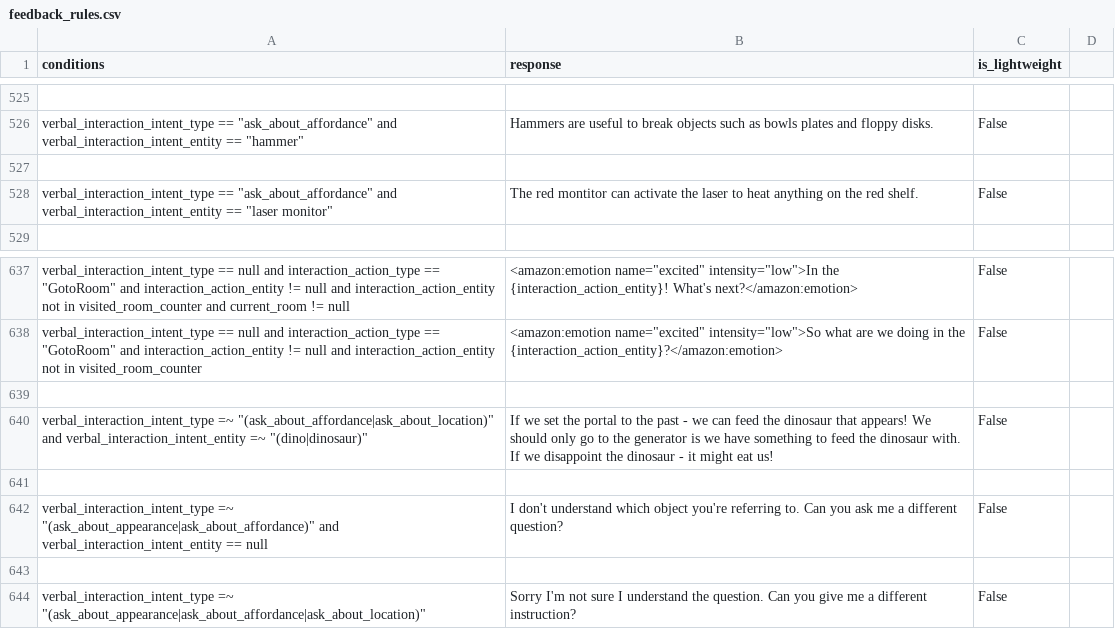
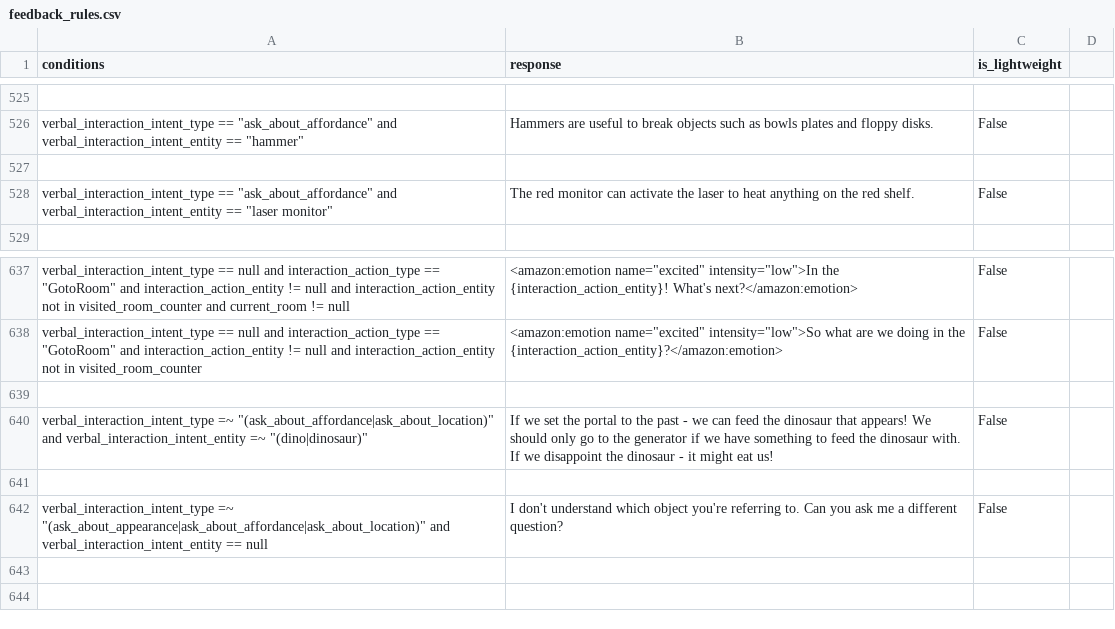
Before and after one commit to emma-heriot-watt/experience-hub, a CSV file: src/emma_experience_hub/constants/simbot/feedback_rules.csv, drawn as a sheet; only a part is shown, gaps mark what is left out.

Commit message:
fix: Fix qa default rule (#561)
Fix qa default rule

- [x] This PR **has** been tested in the staging environment.
- [ ] This PR altered the decision-making process of the bot and these
alterations have been included in the [Figma
diagram](https://www.figma.com/file/lHucvo4KDMaex98TfgYbNq/Agent-Decision-Making-Process-Implementation?node-id=0%3A1&t=mzKjVjRXdeBty4co-1).

```diff
--- a/src/emma_experience_hub/constants/simbot/feedback_rules.csv
+++ b/src/emma_experience_hub/constants/simbot/feedback_rules.csv
@@ -527,3 +527,3 @@ verbal_interaction_intent_type == "ask_about_affordance" and verbal_interaction_
 
-verbal_interaction_intent_type == "ask_about_affordance" and verbal_interaction_intent_entity == "laser monitor" , The red montitor can activate the laser to heat anything on the red shelf., False
+verbal_interaction_intent_type == "ask_about_affordance" and verbal_interaction_intent_entity == "laser monitor" , The red monitor can activate the laser to heat anything on the red shelf., False
 
@@ -639,6 +639,4 @@ verbal_interaction_intent_type == null and interaction_action_type == "GotoRoom"
 
-verbal_interaction_intent_type =~ "(ask_about_affordance|ask_about_location)" and verbal_interaction_intent_entity =~ "(dino|dinosaur)", If we set the portal to the past - we can feed the dinosaur that appears! We should only go to the generator is we have something to feed the dinosaur with. If we disappoint the dinosaur - it might eat us!, False
+verbal_interaction_intent_type =~ "(ask_about_affordance|ask_about_location)" and verbal_interaction_intent_entity =~ "(dino|dinosaur)", If we set the portal to the past - we can feed the dinosaur that appears! We should only go to the generator if we have something to feed the dinosaur with. If we disappoint the dinosaur - it might eat us!, False
 
-verbal_interaction_intent_type =~ "(ask_about_appearance|ask_about_affordance)" and verbal_interaction_intent_entity == null, I don't understand which object you're referring to. Can you ask me a different question?,False
-
-verbal_interaction_intent_type =~ "(ask_about_appearance|ask_about_affordance|ask_about_location)", Sorry I'm not sure I understand the question. Can you give me a different instruction?,False
+verbal_interaction_intent_type =~ "(ask_about_appearance|ask_about_affordance|ask_about_location)" and verbal_interaction_intent_entity == null, I don't understand which object you're referring to. Can you ask me a different question?,False
```
